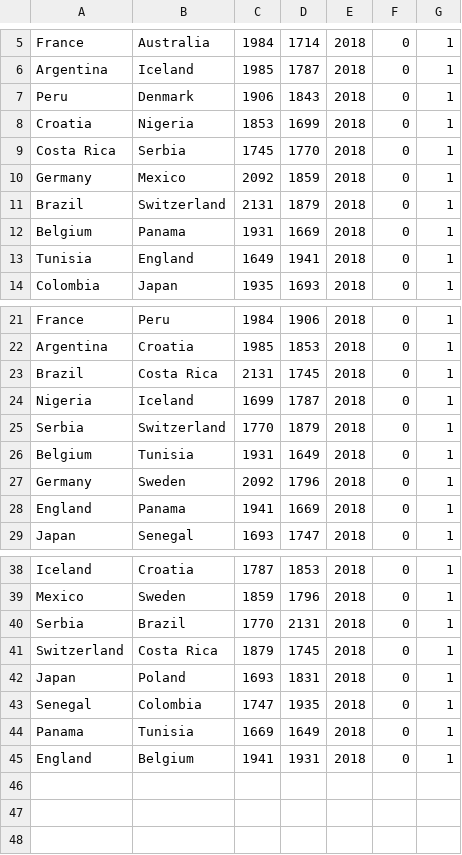
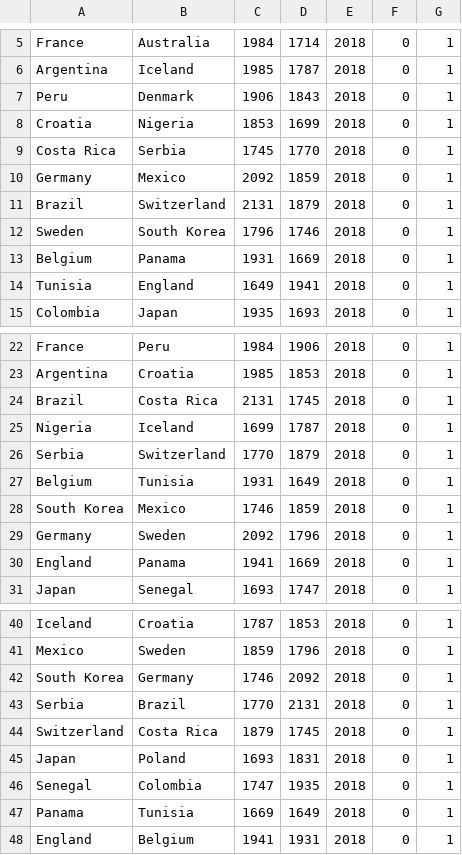
Before and after one commit to bigglet/worldcup-football-predictor, a CSV file: data-standard/qualifiers.csv, drawn as a sheet; only a part is shown, gaps mark what is left out; the diff names each change by its address in the sheet, - before the commit and + after, or states it on an @@ line.

Commit message:
Added qualifiers for model testing and fixed South Korea bug

```diff
--- a/data-standard/qualifiers.csv
+++ b/data-standard/qualifiers.csv
+row 12: Sweden | South Korea | 1796 | 1746 | 2018 | 0 | 1
+row 28: South Korea | Mexico | 1746 | 1859 | 2018 | 0 | 1
+row 42: South Korea | Germany | 1746 | 2092 | 2018 | 0 | 1
```
